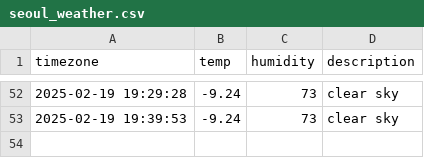
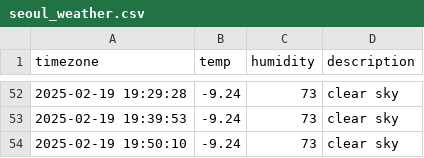
Before and after one commit to kjs928/HARMAN_Python_Project, a CSV file: seoul_weather.csv, drawn as a sheet; only a part is shown, gaps mark what is left out.

```diff
--- a/seoul_weather.csv
+++ b/seoul_weather.csv
@@ -53 +53,2 @@ timezone,temp,humidity,description
 2025-02-19 19:39:53,-9.24,73,clear sky
+2025-02-19 19:50:10,-9.24,73,clear sky
```
